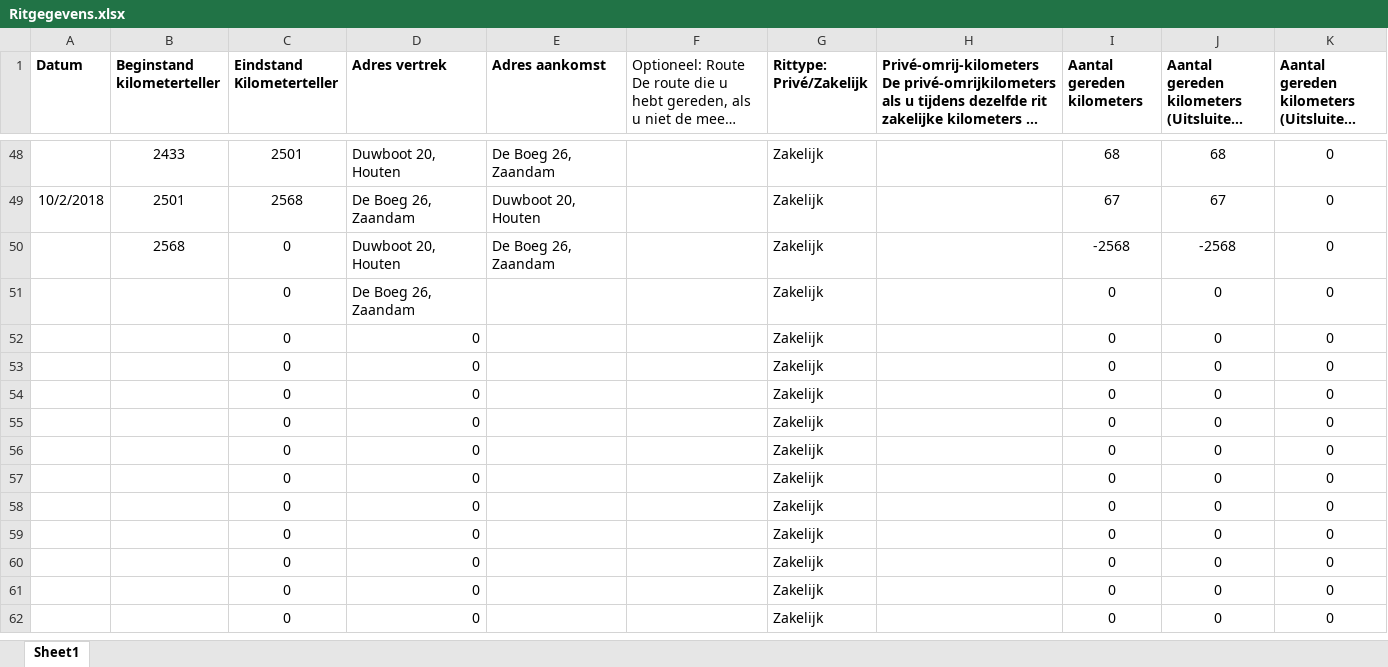
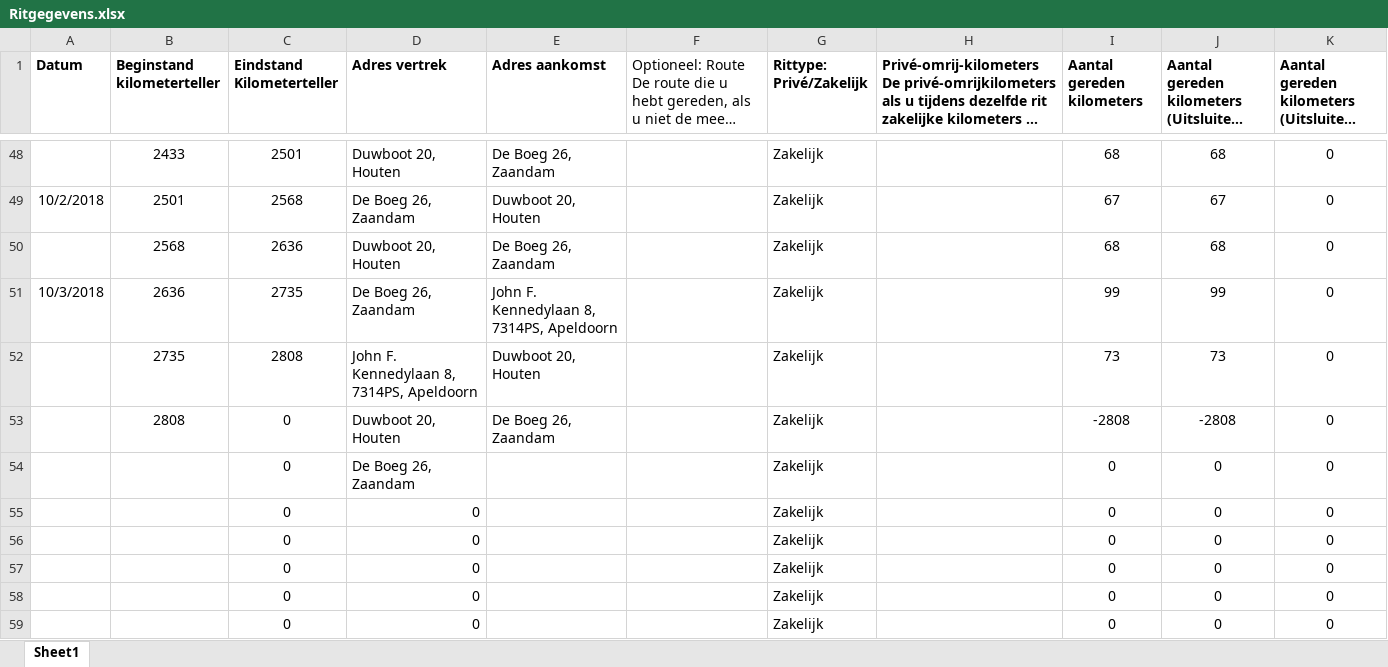
Before and after one commit to TimGroot1992/ritgegevens, an Excel workbook: Ritgegevens.xlsx, sheet Sheet1, drawn as a sheet; only a part is shown, gaps mark what is left out; the shorter side is filled out with more unchanged rows; long unchanged cells end in …; values as stored, in another font and other column widths than the file's, no borders; removed rows and columns are numbered as before the commit, all else as after; the diff names each change by its address in the sheet, - before the commit and + after, or states it on an @@ line.

Commit message:
03-10-18

```diff
--- a/Ritgegevens.xlsx (sheet Sheet1)
+++ b/Ritgegevens.xlsx (sheet Sheet1)
-C50 (Eindstand Kilometerteller): 0
+C50 (Eindstand Kilometerteller): 2636
-I50 (Aantal gereden kilometers): -2568
+I50 (Aantal gereden kilometers): 68
-J50: -2568
+J50: 68
+row 51: 10/3/2018 | 2636 | 2735 | De Boeg 26, Zaandam | John F. Kennedylaan 8, 7314PS, Apeldoorn |  | Zakelijk |  | 99 | 99 | 0
+row 52:  | 2735 | 2808 | John F. Kennedylaan 8, 7314PS, Apeldoorn | Duwboot 20, Houten |  | Zakelijk |  | 73 | 73 | 0
+row 53:  | 2808 | 0 | Duwboot 20, Houten | De Boeg 26, Zaandam |  | Zakelijk |  | -2808 | -2808 | 0
-row 52:  |  | 0 | 0 |  |  | Zakelijk |  | 0 | 0 | 0
-row 53:  |  | 0 | 0 |  |  | Zakelijk |  | 0 | 0 | 0
-row 54:  |  | 0 | 0 |  |  | Zakelijk |  | 0 | 0 | 0
```
Also changed, not shown: formulas that keep their value.
